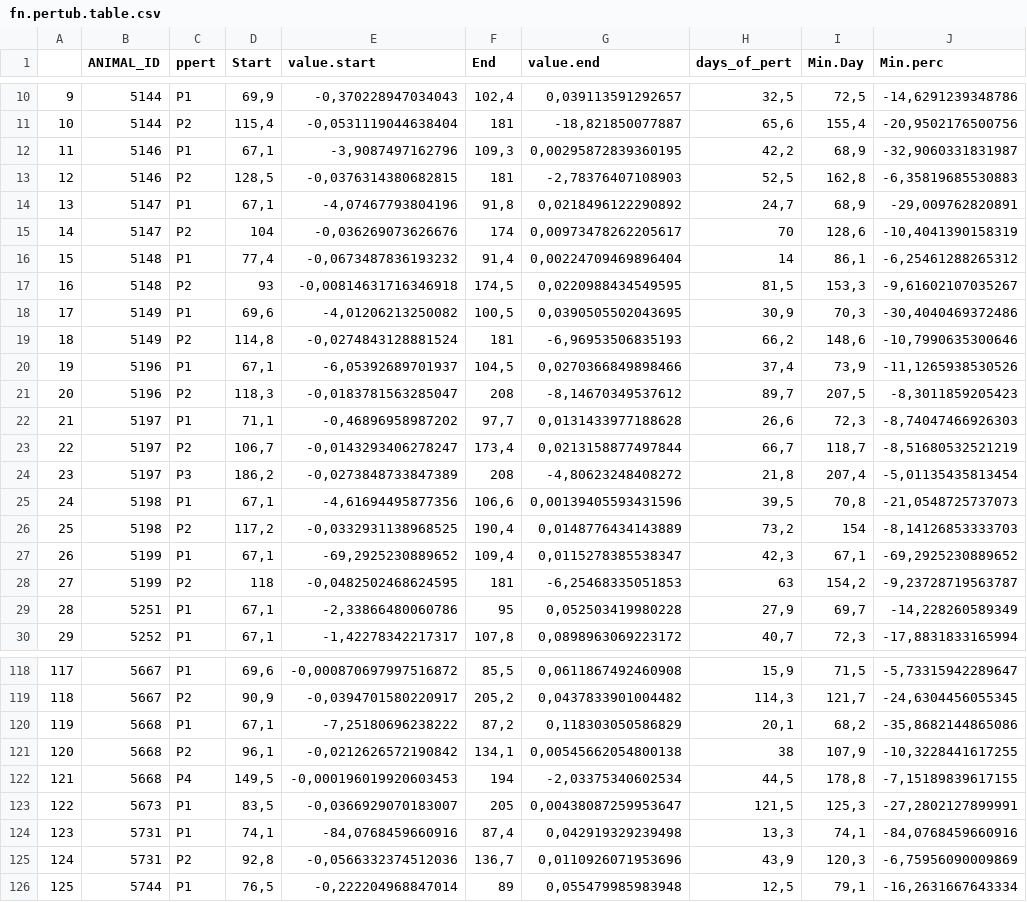
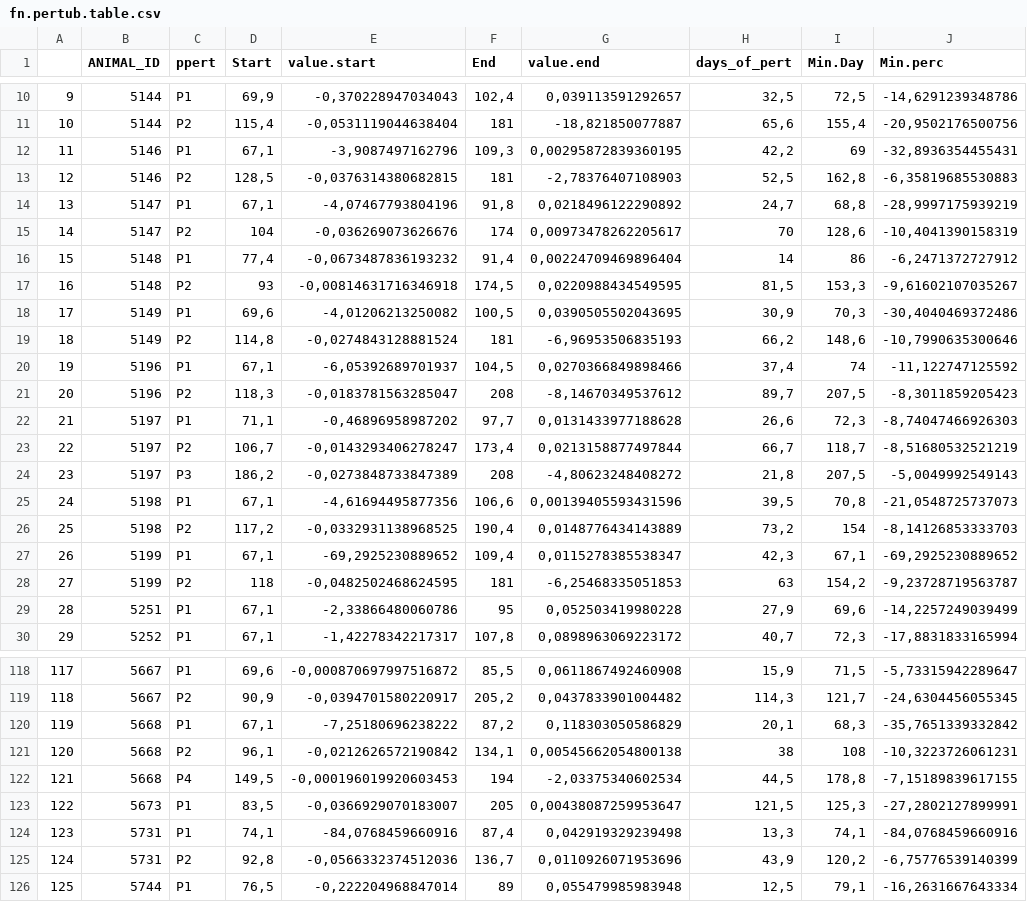
Before and after one commit to Kevinle2312/Pig-Data-Black-Box, a CSV file: fn.pertub.table.csv, drawn as a sheet; only a part is shown, gaps mark what is left out; the diff covers the shown part only.

```diff
--- a/fn.pertub.table.csv
+++ b/fn.pertub.table.csv
@@ -11,7 +11,7 @@
 "10";"5144";"P2";115,4;-0,0531119044638404;181;-18,821850077887;65,6;155,4;-20,9502176500756
-"11";"5146";"P1";67,1;-3,9087497162796;109,3;0,00295872839360195;42,2;68,9;-32,9060331831987
+"11";"5146";"P1";67,1;-3,9087497162796;109,3;0,00295872839360195;42,2;69;-32,8936354455431
 "12";"5146";"P2";128,5;-0,0376314380682815;181;-2,78376407108903;52,5;162,8;-6,35819685530883
-"13";"5147";"P1";67,1;-4,07467793804196;91,8;0,0218496122290892;24,7;68,9;-29,009762820891
+"13";"5147";"P1";67,1;-4,07467793804196;91,8;0,0218496122290892;24,7;68,8;-28,9997175939219
 "14";"5147";"P2";104;-0,036269073626676;174;0,00973478262205617;70;128,6;-10,4041390158319
-"15";"5148";"P1";77,4;-0,0673487836193232;91,4;0,00224709469896404;14;86,1;-6,25461288265312
+"15";"5148";"P1";77,4;-0,0673487836193232;91,4;0,00224709469896404;14;86;-6,2471372727912
 "16";"5148";"P2";93;-0,00814631716346918;174,5;0,0220988434549595;81,5;153,3;-9,61602107035267
@@ -19,3 +19,3 @@
 "18";"5149";"P2";114,8;-0,0274843128881524;181;-6,96953506835193;66,2;148,6;-10,7990635300646
-"19";"5196";"P1";67,1;-6,05392689701937;104,5;0,0270366849898466;37,4;73,9;-11,1265938530526
+"19";"5196";"P1";67,1;-6,05392689701937;104,5;0,0270366849898466;37,4;74;-11,122747125592
 "20";"5196";"P2";118,3;-0,0183781563285047;208;-8,14670349537612;89,7;207,5;-8,3011859205423
@@ -23,3 +23,3 @@
 "22";"5197";"P2";106,7;-0,0143293406278247;173,4;0,0213158877497844;66,7;118,7;-8,51680532521219
-"23";"5197";"P3";186,2;-0,0273848733847389;208;-4,80623248408272;21,8;207,4;-5,01135435813454
+"23";"5197";"P3";186,2;-0,0273848733847389;208;-4,80623248408272;21,8;207,5;-5,0049992549143
 "24";"5198";"P1";67,1;-4,61694495877356;106,6;0,00139405593431596;39,5;70,8;-21,0548725737073
@@ -28,3 +28,3 @@
 "27";"5199";"P2";118;-0,0482502468624595;181;-6,25468335051853;63;154,2;-9,23728719563787
-"28";"5251";"P1";67,1;-2,33866480060786;95;0,052503419980228;27,9;69,7;-14,228260589349
+"28";"5251";"P1";67,1;-2,33866480060786;95;0,052503419980228;27,9;69,6;-14,2257249039499
 "29";"5252";"P1";67,1;-1,42278342217317;107,8;0,0898963069223172;40,7;72,3;-17,8831833165994
@@ -119,4 +119,4 @@
 "118";"5667";"P2";90,9;-0,0394701580220917;205,2;0,0437833901004482;114,3;121,7;-24,6304456055345
-"119";"5668";"P1";67,1;-7,25180696238222;87,2;0,118303050586829;20,1;68,2;-35,8682144865086
-"120";"5668";"P2";96,1;-0,0212626572190842;134,1;0,00545662054800138;38;107,9;-10,3228441617255
+"119";"5668";"P1";67,1;-7,25180696238222;87,2;0,118303050586829;20,1;68,3;-35,7651339332842
+"120";"5668";"P2";96,1;-0,0212626572190842;134,1;0,00545662054800138;38;108;-10,3223726061231
 "121";"5668";"P4";149,5;-0,000196019920603453;194;-2,03375340602534;44,5;178,8;-7,15189839617155
@@ -124,3 +124,3 @@
 "123";"5731";"P1";74,1;-84,0768459660916;87,4;0,042919329239498;13,3;74,1;-84,0768459660916
-"124";"5731";"P2";92,8;-0,0566332374512036;136,7;0,0110926071953696;43,9;120,3;-6,75956090009869
+"124";"5731";"P2";92,8;-0,0566332374512036;136,7;0,0110926071953696;43,9;120,2;-6,75776539140399
 "125";"5744";"P1";76,5;-0,222204968847014;89;0,055479985983948;12,5;79,1;-16,2631667643334
```
Also changed, not shown: 62 edited cells elsewhere in this file, 38 other files.
